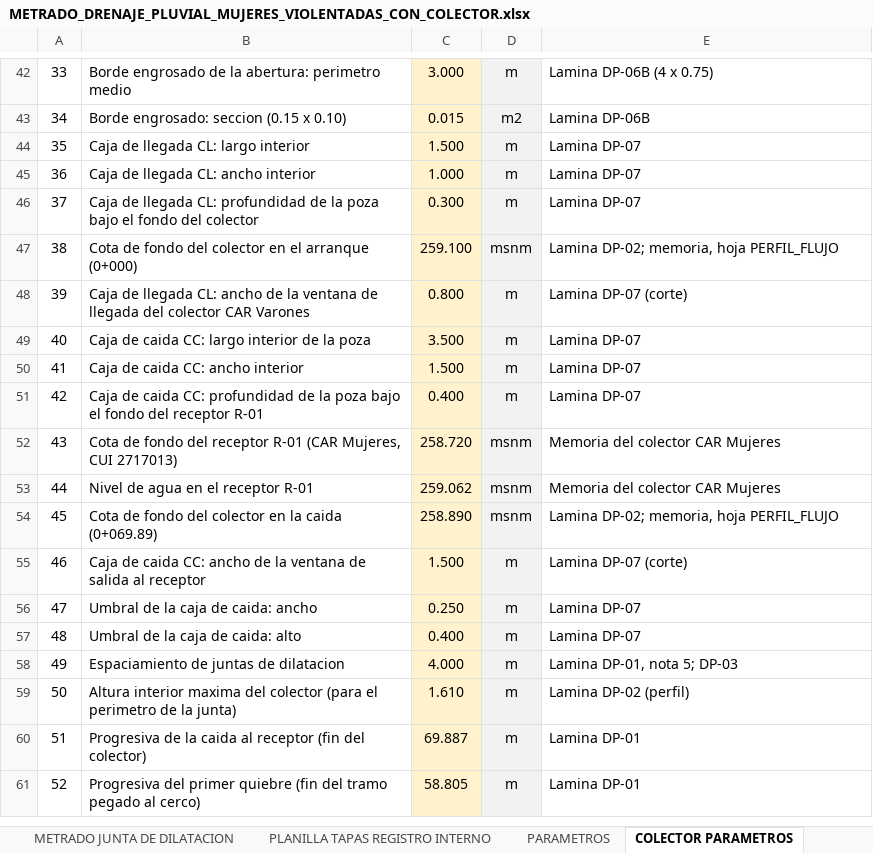
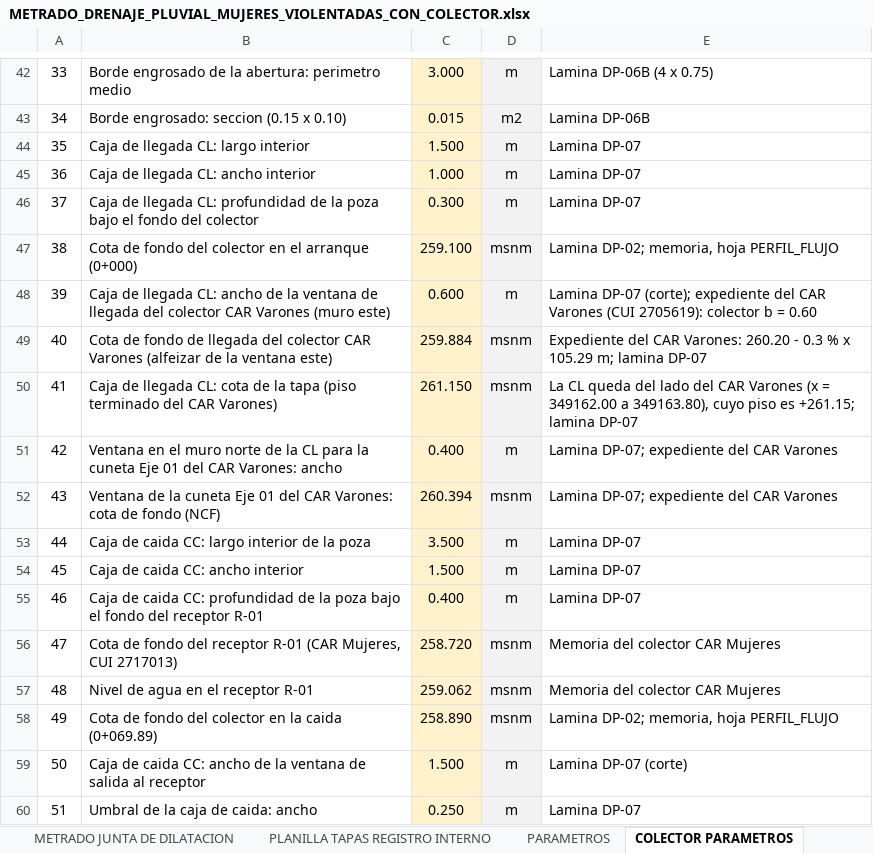
Before and after one commit to josedelcarmenpizarrosuarez10-debug/holaaa, an Excel workbook: entregables/METRADO_DRENAJE_PLUVIAL_MUJERES_VIOLENTADAS_CON_COLECTOR.xlsx, sheet COLECTOR PARAMETROS, drawn as a sheet; only a part is shown, gaps mark what is left out; the shorter side is filled out with more unchanged rows; values as stored, in another font and other column widths than the file's, no borders; removed rows and columns are numbered as before the commit, all else as after; the diff names each change by its address in the sheet, - before the commit and + after, or states it on an @@ line.

```diff
--- a/entregables/METRADO_DRENAJE_PLUVIAL_MUJERES_VIOLENTADAS_CON_COLECTOR.xlsx (sheet COLECTOR PARAMETROS)
+++ b/entregables/METRADO_DRENAJE_PLUVIAL_MUJERES_VIOLENTADAS_CON_COLECTOR.xlsx (sheet COLECTOR PARAMETROS)
-row 48: 39 | Caja de llegada CL: ancho de la ventana de llegada del colector CAR Varones | 0.800 | m | Lamina DP-07 (corte)
+row 48: 39 | Caja de llegada CL: ancho de la ventana de llegada del colector CAR Varones (muro este) | 0.600 | m | Lamina DP-07 (corte); expediente del CAR Varones (CUI 2705619): colector b = 0.60
+row 49: 40 | Cota de fondo de llegada del colector CAR Varones (alfeizar de la ventana este) | 259.884 | msnm | Expediente del CAR Varones: 260.20 - 0.3 % x 105.29 m; lamina DP-07
+row 50: 41 | Caja de llegada CL: cota de la tapa (piso terminado del CAR Varones) | 261.150 | msnm | La CL queda del lado del CAR Varones (x = 349162.00 a 349163.80), cuyo piso es +261.15; lamina DP-07
+row 51: 42 | Ventana en el muro norte de la CL para la cuneta Eje 01 del CAR Varones: ancho | 0.400 | m | Lamina DP-07; expediente del CAR Varones
+row 52: 43 | Ventana de la cuneta Eje 01 del CAR Varones: cota de fondo (NCF) | 260.394 | msnm | Lamina DP-07; expediente del CAR Varones
@@ column A renumbered from row 53 down @@
```
Also changed, not shown: sheet COLECTOR CONCRETO, sheet PLANILLA GENERAL DE METRADOS, sheet COLECTOR JUNTAS Y EMPALMES, sheet COLECTOR MOV. TIERRAS, sheet COLECTOR ENCOFRADO, entregables/MEMORIA_CALCULO_COLECTOR_HOGAR_REFUGIO.xlsx, 17 other files.
